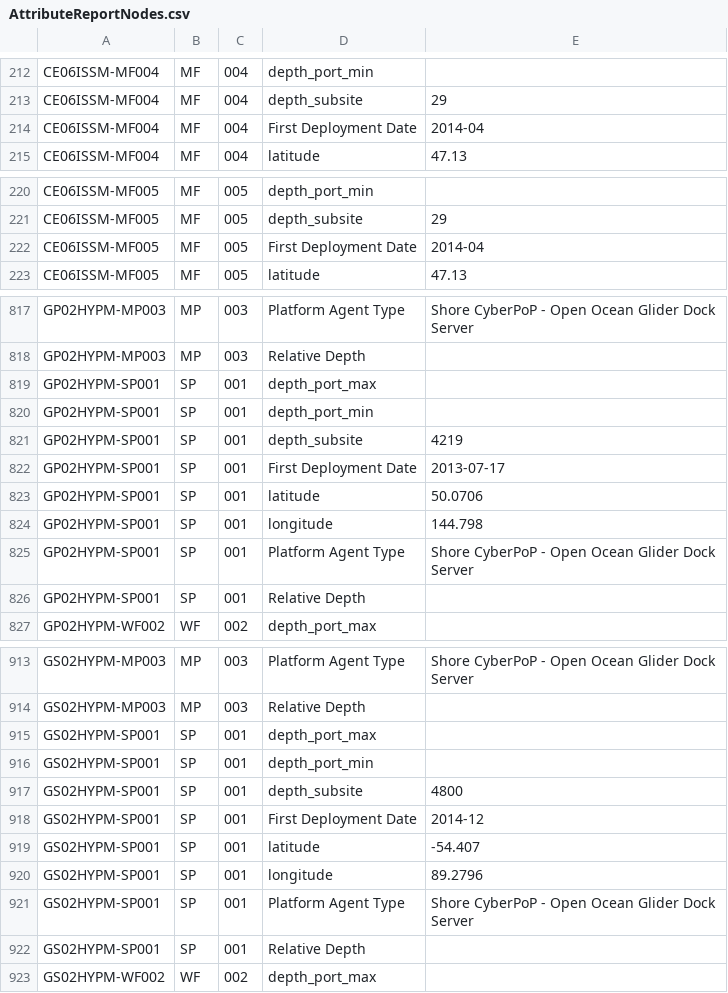
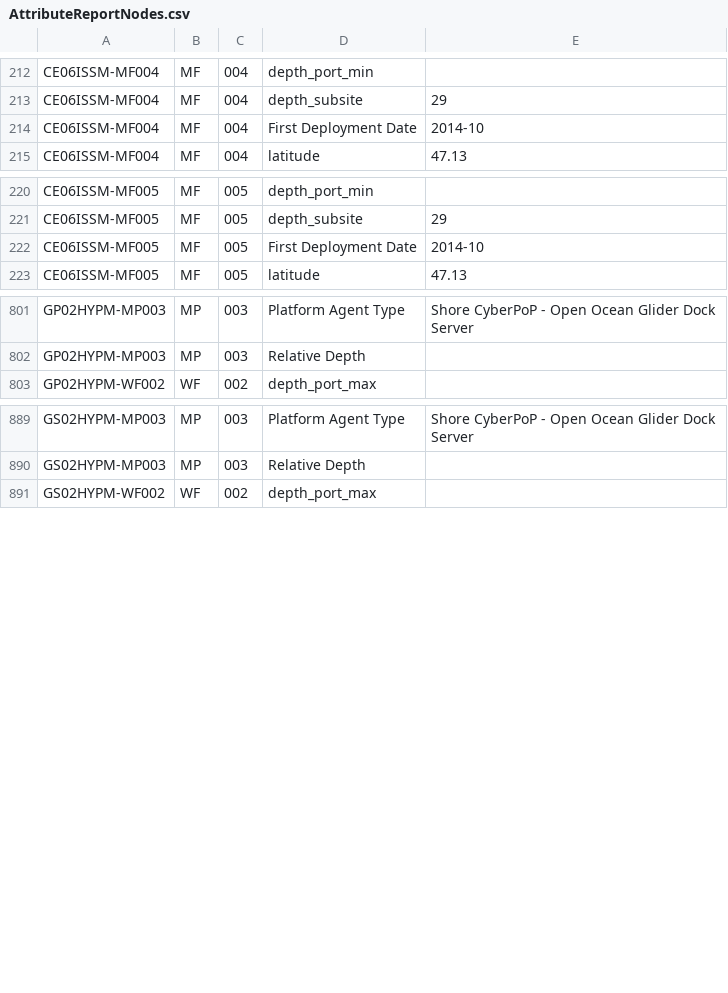
Before and after one commit to ooici/ion-definitions, a CSV file: res/preload/r2_ioc/ooi_assets/AttributeReportNodes.csv, drawn as a sheet; only a part is shown, gaps mark what is left out; the diff covers the shown part only.

```diff
--- a/res/preload/r2_ioc/ooi_assets/AttributeReportNodes.csv
+++ b/res/preload/r2_ioc/ooi_assets/AttributeReportNodes.csv
@@ -213,3 +213,3 @@ CE06ISSM-MF004,MF,004,depth_port_min,
 CE06ISSM-MF004,MF,004,depth_subsite,29
-CE06ISSM-MF004,MF,004,First Deployment Date,2014-04
+CE06ISSM-MF004,MF,004,First Deployment Date,2014-10
 CE06ISSM-MF004,MF,004,latitude,47.13
@@ -221,3 +221,3 @@ CE06ISSM-MF005,MF,005,depth_port_min,
 CE06ISSM-MF005,MF,005,depth_subsite,29
-CE06ISSM-MF005,MF,005,First Deployment Date,2014-04
+CE06ISSM-MF005,MF,005,First Deployment Date,2014-10
 CE06ISSM-MF005,MF,005,latitude,47.13
@@ -818,10 +802,2 @@ GP02HYPM-MP003,MP,003,Platform Agent Type,Shore CyberPoP - Open Ocean Glider Doc
 GP02HYPM-MP003,MP,003,Relative Depth,
-GP02HYPM-SP001,SP,001,depth_port_max,
-GP02HYPM-SP001,SP,001,depth_port_min,
-GP02HYPM-SP001,SP,001,depth_subsite,4219
-GP02HYPM-SP001,SP,001,First Deployment Date,2013-07-17
-GP02HYPM-SP001,SP,001,latitude,50.0706
-GP02HYPM-SP001,SP,001,longitude,144.798
-GP02HYPM-SP001,SP,001,Platform Agent Type,Shore CyberPoP - Open Ocean Glider Dock Server
-GP02HYPM-SP001,SP,001,Relative Depth,
 GP02HYPM-WF002,WF,002,depth_port_max,
@@ -914,10 +890,2 @@ GS02HYPM-MP003,MP,003,Platform Agent Type,Shore CyberPoP - Open Ocean Glider Doc
 GS02HYPM-MP003,MP,003,Relative Depth,
-GS02HYPM-SP001,SP,001,depth_port_max,
-GS02HYPM-SP001,SP,001,depth_port_min,
-GS02HYPM-SP001,SP,001,depth_subsite,4800
-GS02HYPM-SP001,SP,001,First Deployment Date,2014-12
-GS02HYPM-SP001,SP,001,latitude,-54.407
-GS02HYPM-SP001,SP,001,longitude,89.2796
-GS02HYPM-SP001,SP,001,Platform Agent Type,Shore CyberPoP - Open Ocean Glider Dock Server
-GS02HYPM-SP001,SP,001,Relative Depth,
 GS02HYPM-WF002,WF,002,depth_port_max,
```
Also changed, not shown: 16 removed rows and 6 edited cells elsewhere in this file, res/preload/r2_ioc/ooi_assets/AllSensorTypesByLocationDetailed.csv, res/preload/r2_ioc/ooi_assets/AllSensorTypesByLocationWithDataProducts.csv, 17 other files.
